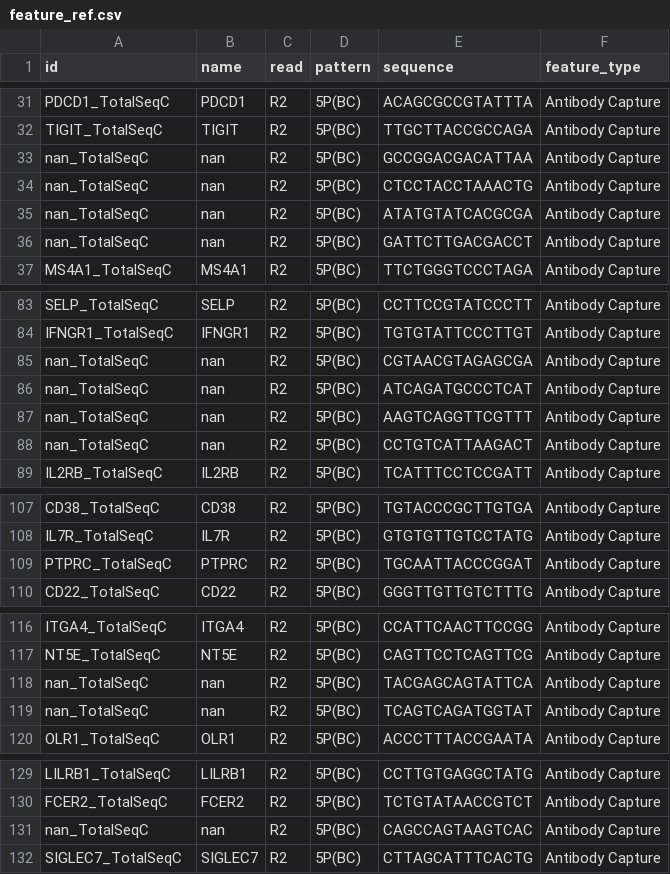
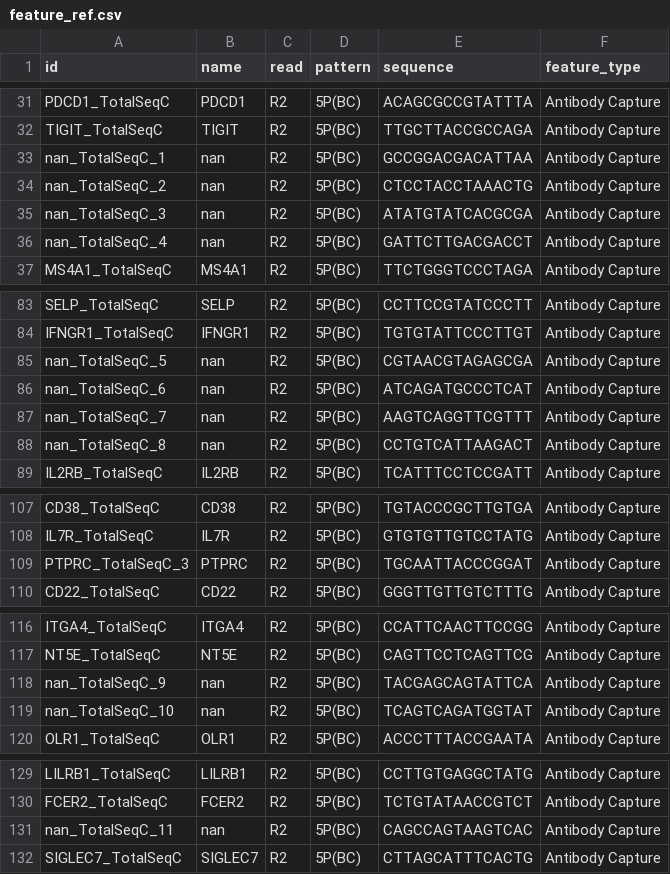
Before and after one commit to Marwaafe/MDS-scripts, a CSV file: feature_ref.csv, drawn as a sheet; only a part is shown, gaps mark what is left out.

Commit message:
Update feature_ref.csv

```diff
--- a/feature_ref.csv
+++ b/feature_ref.csv
@@ -32,6 +32,6 @@ PDCD1_TotalSeqC, PDCD1, R2, 5P(BC), ACAGCGCCGTATTTA, Antibody Capture
 TIGIT_TotalSeqC, TIGIT, R2, 5P(BC), TTGCTTACCGCCAGA, Antibody Capture
-nan_TotalSeqC, nan, R2, 5P(BC), GCCGGACGACATTAA, Antibody Capture
-nan_TotalSeqC, nan, R2, 5P(BC), CTCCTACCTAAACTG, Antibody Capture
-nan_TotalSeqC, nan, R2, 5P(BC), ATATGTATCACGCGA, Antibody Capture
-nan_TotalSeqC, nan, R2, 5P(BC), GATTCTTGACGACCT, Antibody Capture
+nan_TotalSeqC_1, nan, R2, 5P(BC), GCCGGACGACATTAA, Antibody Capture
+nan_TotalSeqC_2, nan, R2, 5P(BC), CTCCTACCTAAACTG, Antibody Capture
+nan_TotalSeqC_3, nan, R2, 5P(BC), ATATGTATCACGCGA, Antibody Capture
+nan_TotalSeqC_4, nan, R2, 5P(BC), GATTCTTGACGACCT, Antibody Capture
 MS4A1_TotalSeqC, MS4A1, R2, 5P(BC), TTCTGGGTCCCTAGA, Antibody Capture
@@ -84,6 +84,6 @@ SELP_TotalSeqC, SELP, R2, 5P(BC), CCTTCCGTATCCCTT, Antibody Capture
 IFNGR1_TotalSeqC, IFNGR1, R2, 5P(BC), TGTGTATTCCCTTGT, Antibody Capture
-nan_TotalSeqC, nan, R2, 5P(BC), CGTAACGTAGAGCGA, Antibody Capture
-nan_TotalSeqC, nan, R2, 5P(BC), ATCAGATGCCCTCAT, Antibody Capture
-nan_TotalSeqC, nan, R2, 5P(BC), AAGTCAGGTTCGTTT, Antibody Capture
-nan_TotalSeqC, nan, R2, 5P(BC), CCTGTCATTAAGACT, Antibody Capture
+nan_TotalSeqC_5, nan, R2, 5P(BC), CGTAACGTAGAGCGA, Antibody Capture
+nan_TotalSeqC_6, nan, R2, 5P(BC), ATCAGATGCCCTCAT, Antibody Capture
+nan_TotalSeqC_7, nan, R2, 5P(BC), AAGTCAGGTTCGTTT, Antibody Capture
+nan_TotalSeqC_8, nan, R2, 5P(BC), CCTGTCATTAAGACT, Antibody Capture
 IL2RB_TotalSeqC, IL2RB, R2, 5P(BC), TCATTTCCTCCGATT, Antibody Capture
@@ -108,3 +108,3 @@ CD38_TotalSeqC, CD38, R2, 5P(BC), TGTACCCGCTTGTGA, Antibody Capture
 IL7R_TotalSeqC, IL7R, R2, 5P(BC), GTGTGTTGTCCTATG, Antibody Capture
-PTPRC_TotalSeqC, PTPRC, R2, 5P(BC), TGCAATTACCCGGAT, Antibody Capture
+PTPRC_TotalSeqC_3, PTPRC, R2, 5P(BC), TGCAATTACCCGGAT, Antibody Capture
 CD22_TotalSeqC, CD22, R2, 5P(BC), GGGTTGTTGTCTTTG, Antibody Capture
@@ -117,4 +117,4 @@ ITGA4_TotalSeqC, ITGA4, R2, 5P(BC), CCATTCAACTTCCGG, Antibody Capture
 NT5E_TotalSeqC, NT5E, R2, 5P(BC), CAGTTCCTCAGTTCG, Antibody Capture
-nan_TotalSeqC, nan, R2, 5P(BC), TACGAGCAGTATTCA, Antibody Capture
-nan_TotalSeqC, nan, R2, 5P(BC), TCAGTCAGATGGTAT, Antibody Capture
+nan_TotalSeqC_9, nan, R2, 5P(BC), TACGAGCAGTATTCA, Antibody Capture
+nan_TotalSeqC_10, nan, R2, 5P(BC), TCAGTCAGATGGTAT, Antibody Capture
 OLR1_TotalSeqC, OLR1, R2, 5P(BC), ACCCTTTACCGAATA, Antibody Capture
@@ -130,3 +130,3 @@ LILRB1_TotalSeqC, LILRB1, R2, 5P(BC), CCTTGTGAGGCTATG, Antibody Capture
 FCER2_TotalSeqC, FCER2, R2, 5P(BC), TCTGTATAACCGTCT, Antibody Capture
-nan_TotalSeqC, nan, R2, 5P(BC), CAGCCAGTAAGTCAC, Antibody Capture
+nan_TotalSeqC_11, nan, R2, 5P(BC), CAGCCAGTAAGTCAC, Antibody Capture
 SIGLEC7_TotalSeqC, SIGLEC7, R2, 5P(BC), CTTAGCATTTCACTG, Antibody Capture
```
